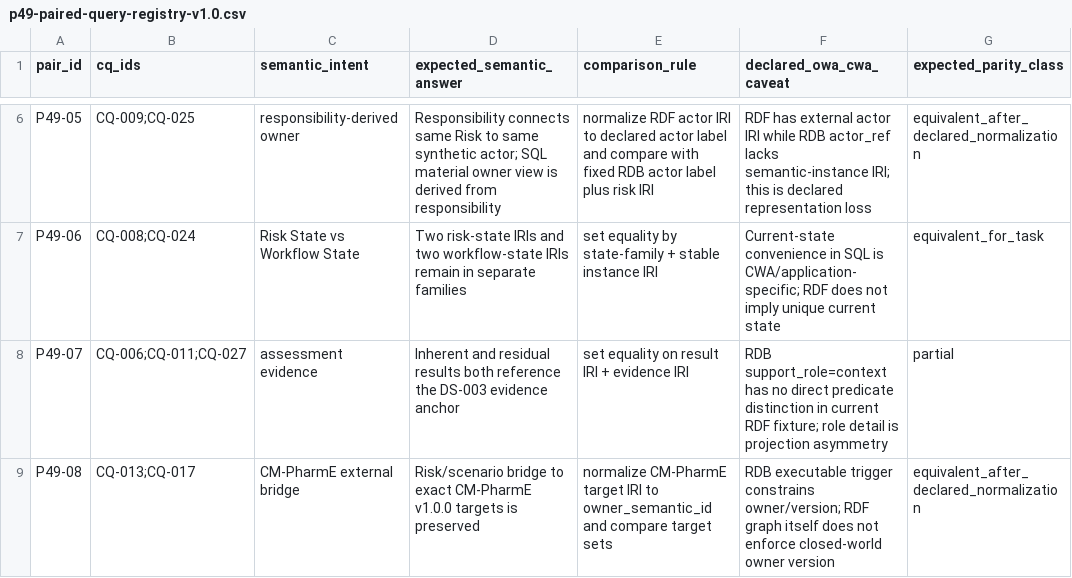
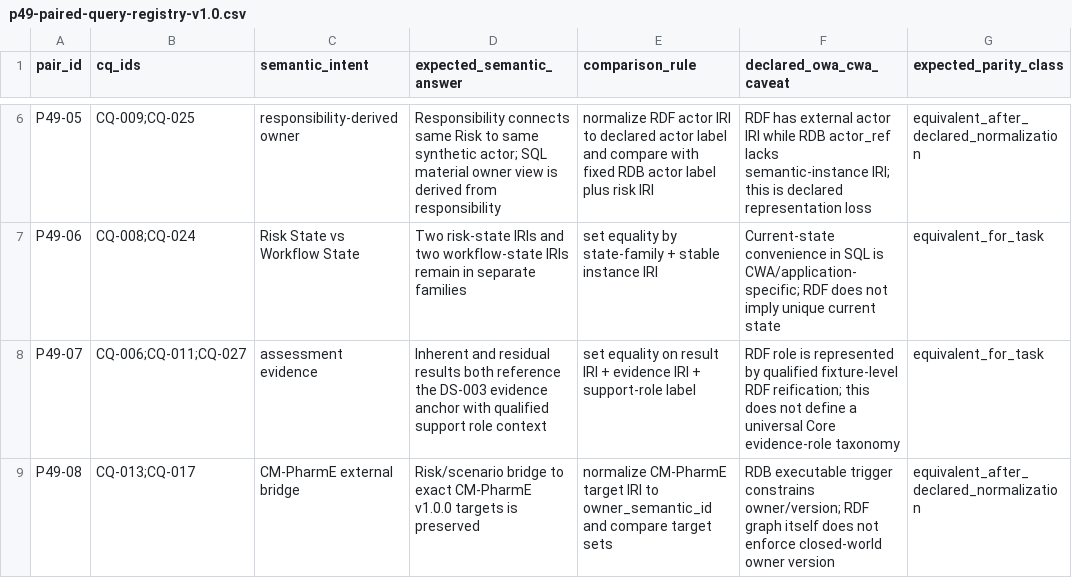
Before and after one commit to ArazSaieArasi3/SemRisk, a CSV file: evaluation/parity/p49-paired-query-registry-v1.0.csv, drawn as a sheet; only a part is shown, gaps mark what is left out.

Commit message:
Issue #76 update predeclared parity class after explicit RDF support-role qualification

```diff
--- a/evaluation/parity/p49-paired-query-registry-v1.0.csv
+++ b/evaluation/parity/p49-paired-query-registry-v1.0.csv
@@ -7,3 +7,3 @@ P49-05,"CQ-009;CQ-025","responsibility-derived owner","Responsibility connects s
 P49-06,"CQ-008;CQ-024","Risk State vs Workflow State","Two risk-state IRIs and two workflow-state IRIs remain in separate families","set equality by state-family + stable instance IRI","Current-state convenience in SQL is CWA/application-specific; RDF does not imply unique current state","equivalent_for_task"
-P49-07,"CQ-006;CQ-011;CQ-027","assessment evidence","Inherent and residual results both reference the DS-003 evidence anchor","set equality on result IRI + evidence IRI","RDB support_role=context has no direct predicate distinction in current RDF fixture; role detail is projection asymmetry","partial"
+P49-07,"CQ-006;CQ-011;CQ-027","assessment evidence","Inherent and residual results both reference the DS-003 evidence anchor with qualified support role context","set equality on result IRI + evidence IRI + support-role label","RDF role is represented by qualified fixture-level RDF reification; this does not define a universal Core evidence-role taxonomy","equivalent_for_task"
 P49-08,"CQ-013;CQ-017","CM-PharmE external bridge","Risk/scenario bridge to exact CM-PharmE v1.0.0 targets is preserved","normalize CM-PharmE target IRI to owner_semantic_id and compare target sets","RDB executable trigger constrains owner/version; RDF graph itself does not enforce closed-world owner version","equivalent_after_declared_normalization"
```
